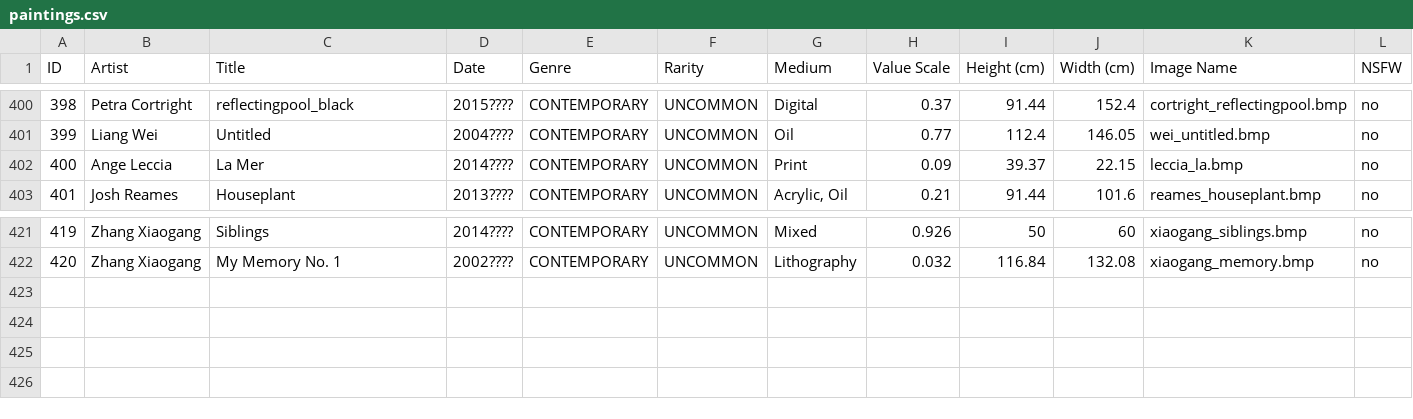
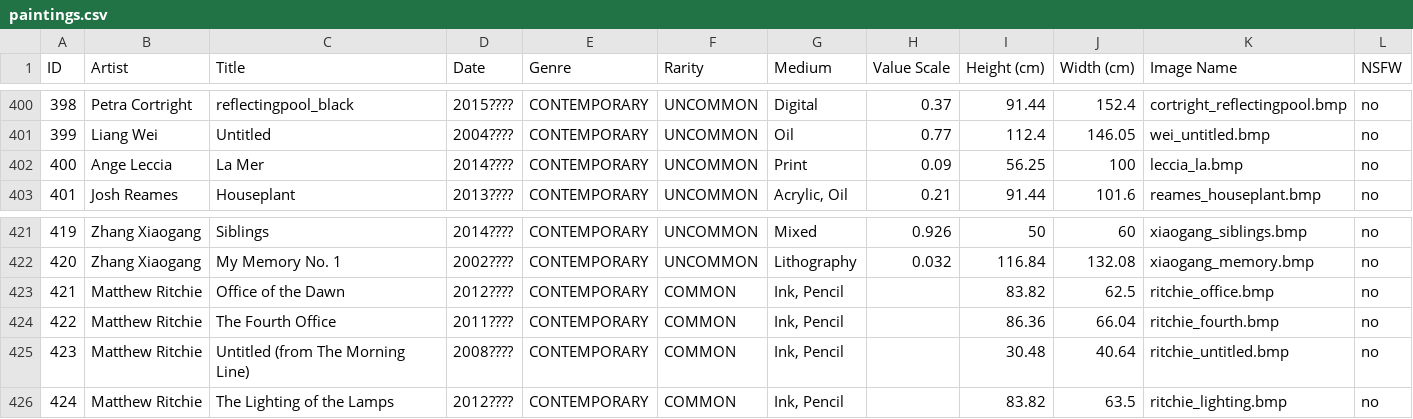
Before and after one commit to eindacor/artfunkel, a CSV file: paintings.csv, drawn as a sheet; only a part is shown, gaps mark what is left out.

Commit message:
Update data files

```diff
--- a/paintings.csv
+++ b/paintings.csv
@@ -401,3 +401,3 @@ ID,Artist,Title,Date,Genre,Rarity,Medium,Value Scale,Height (cm),Width (cm),Imag
 399,Liang Wei,Untitled,2004????,CONTEMPORARY,UNCOMMON,Oil,0.77,112.4,146.05,wei_untitled.bmp,no
-400,Ange Leccia,La Mer,2014????,CONTEMPORARY,UNCOMMON,Print,0.09,39.37,22.15,leccia_la.bmp,no
+400,Ange Leccia,La Mer,2014????,CONTEMPORARY,UNCOMMON,Print,0.09,56.25,100,leccia_la.bmp,no
 401,Josh Reames,Houseplant,2013????,CONTEMPORARY,UNCOMMON,"Acrylic, Oil",0.21,91.44,101.6,reames_houseplant.bmp,no
@@ -422 +422,5 @@ ID,Artist,Title,Date,Genre,Rarity,Medium,Value Scale,Height (cm),Width (cm),Imag
 420,Zhang Xiaogang,My Memory No. 1,2002????,CONTEMPORARY,UNCOMMON,Lithography,0.032,116.84,132.08,xiaogang_memory.bmp,no
+421,Matthew Ritchie,Office of the Dawn,2012????,CONTEMPORARY,COMMON,"Ink, Pencil",,83.82,62.5,ritchie_office.bmp,no
+422,Matthew Ritchie,The Fourth Office,2011????,CONTEMPORARY,COMMON,"Ink, Pencil",,86.36,66.04,ritchie_fourth.bmp,no
+423,Matthew Ritchie,Untitled (from The Morning Line),2008????,CONTEMPORARY,COMMON,"Ink, Pencil",,30.48,40.64,ritchie_untitled.bmp,no
+424,Matthew Ritchie,The Lighting of the Lamps,2012????,CONTEMPORARY,COMMON,"Ink, Pencil",,83.82,63.5,ritchie_lighting.bmp,no
```
Also changed, not shown: artists.csv, 2 other files.
